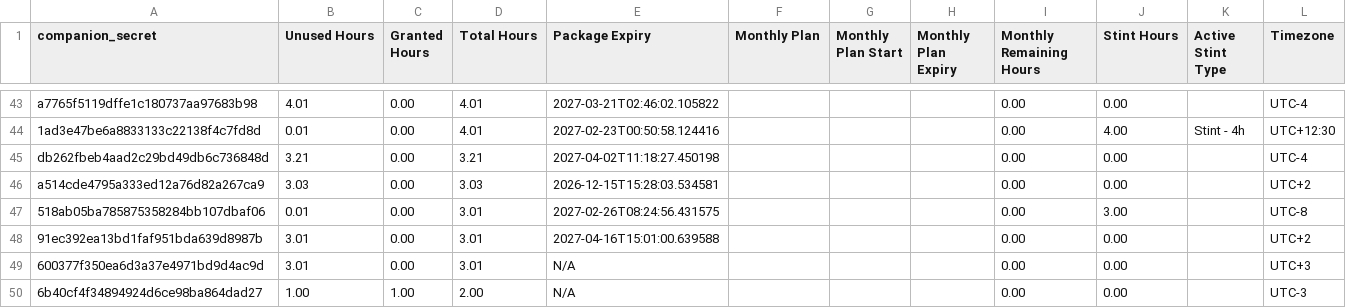
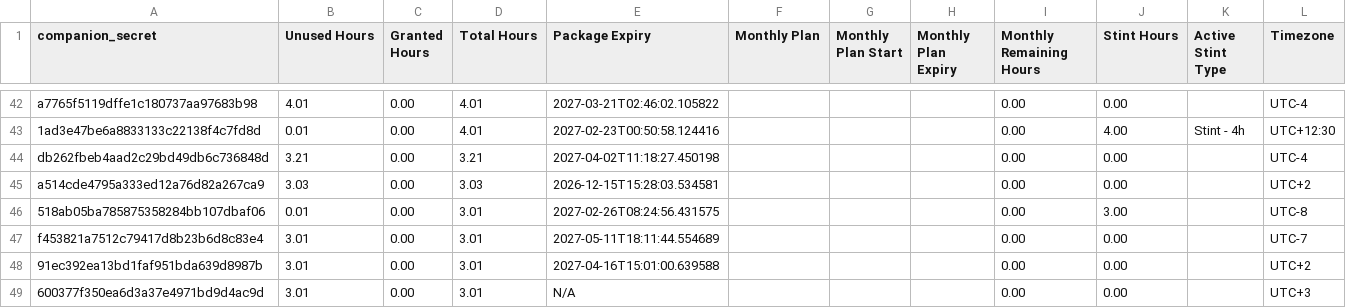
Before and after one commit to Stealan1/Skates, a CSV file: clients.csv, drawn as a sheet; only a part is shown, gaps mark what is left out; the shorter side is filled out with more unchanged rows; the diff covers the shown part only.

Commit message:
Booker: full clients.csv sync from accounting

```diff
--- a/clients.csv
+++ b/clients.csv
@@ -47,2 +46,3 @@ a514cde4795a333ed12a76d82a267ca9,3.03,0.00,3.03,2026-12-15T15:28:03.534581,,,,0.
 518ab05ba785875358284bb107dbaf06,0.01,0.00,3.01,2027-02-26T08:24:56.431575,,,,0.00,3.00,,UTC-8
+f453821a7512c79417d8b23b6d8c83e4,3.01,0.00,3.01,2027-05-11T18:11:44.554689,,,,0.00,0.00,,UTC-7
 91ec392ea13bd1faf951bda639d8987b,3.01,0.00,3.01,2027-04-16T15:01:00.639588,,,,0.00,0.00,,UTC+2
```
Also changed, not shown: 4 added rows and 5 removed rows elsewhere in this file.
